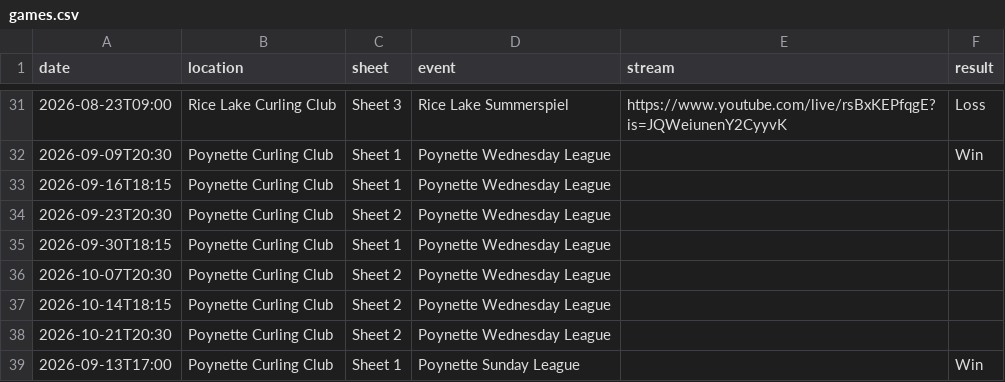
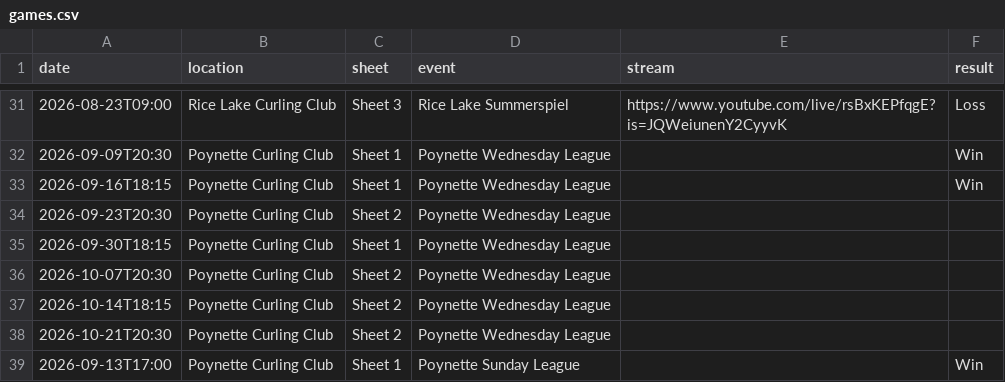
Before and after one commit to meganbanaski/meganbanaski.github.io, a CSV file: CurlingGames/games.csv, drawn as a sheet; only a part is shown, gaps mark what is left out.

Commit message:
Update games.csv

```diff
--- a/CurlingGames/games.csv
+++ b/CurlingGames/games.csv
@@ -32,3 +32,3 @@ date,location,sheet,event,stream,result
 2026-09-09T20:30,Poynette Curling Club,Sheet 1,Poynette Wednesday League,,Win
-2026-09-16T18:15,Poynette Curling Club,Sheet 1,Poynette Wednesday League,,
+2026-09-16T18:15,Poynette Curling Club,Sheet 1,Poynette Wednesday League,,Win
 2026-09-23T20:30,Poynette Curling Club,Sheet 2,Poynette Wednesday League,,
```
